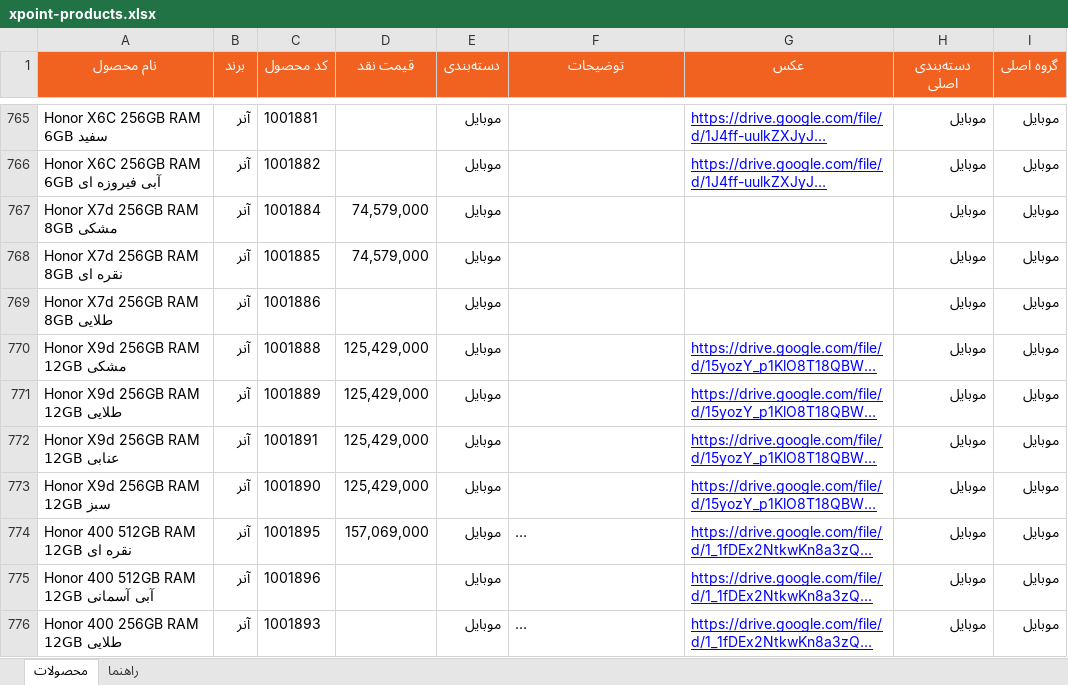
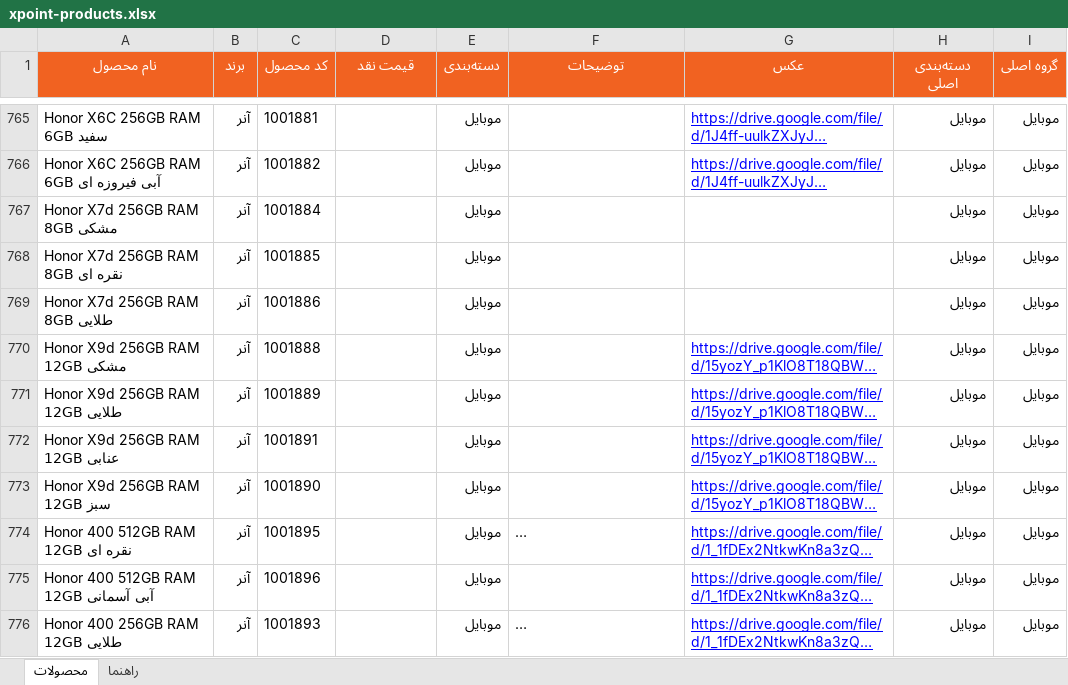
Before and after one commit to jitxpoint-hub/xpoint-catalog, an Excel workbook: data/xpoint-products.xlsx, sheet محصولات, drawn as a sheet; only a part is shown, gaps mark what is left out; long unchanged cells end in …; values as stored, in another font and other column widths than the file's, no borders; charts and pictures and conditional formats not drawn; the diff covers the shown part only; the diff names each change by its address in the sheet, - before the commit and + after, or states it on an @@ line.

```diff
--- a/data/xpoint-products.xlsx (sheet محصولات)
+++ b/data/xpoint-products.xlsx (sheet محصولات)
-D767:D768 (قیمت نقد): 74,579,000
+D767:D768 (قیمت نقد): (empty)
-D770:D773 (قیمت نقد): 125,429,000
+D770:D773 (قیمت نقد): (empty)
-D774 (قیمت نقد): 157,069,000
+D774 (قیمت نقد): (empty)
```
Also changed, not shown: 68 edited cells elsewhere in this sheet, 1 other file.
